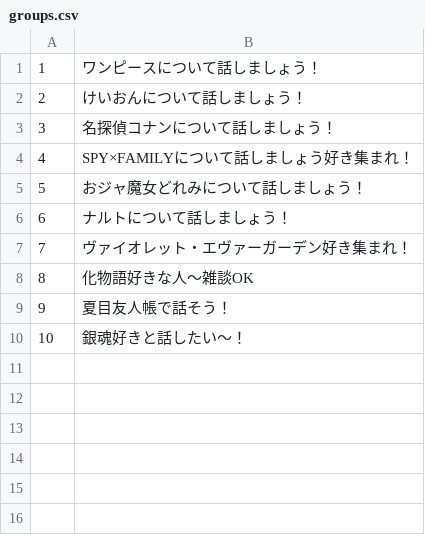
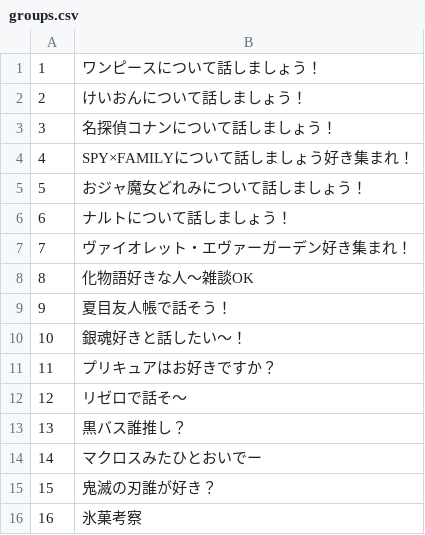
Before and after one commit to nagato-yt/anime_de_hanaso, a CSV file: db/seeds/groups.csv, drawn as a sheet.

```diff
--- a/db/seeds/groups.csv
+++ b/db/seeds/groups.csv
@@ -10 +10,7 @@
 10,銀魂好きと話したい〜！
+11,プリキュアはお好きですか？
+12,リゼロで話そ〜
+13,黒バス誰推し？
+14,マクロスみたひとおいでー
+15,鬼滅の刃誰が好き？
+16,氷菓考察
```
Also changed, not shown: 5 other files.
